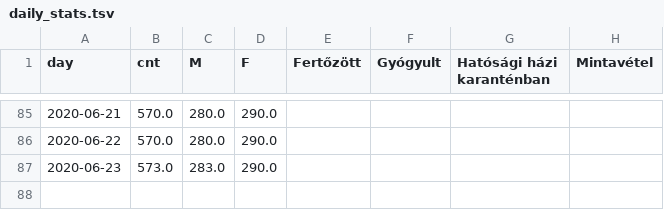
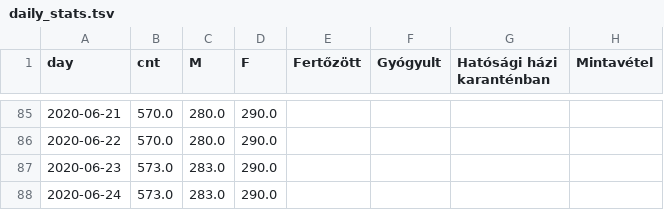
Before and after one commit to juditacs/koronavirus, a TSV file: daily_stats.tsv, drawn as a sheet; only a part is shown, gaps mark what is left out.

```diff
--- a/daily_stats.tsv
+++ b/daily_stats.tsv
@@ -87 +87,2 @@ day	cnt	M	F	Fertőzött	Gyógyult	Hatósági házi karanténban	Mintavétel
 2020-06-23	573.0	283.0	290.0				
+2020-06-24	573.0	283.0	290.0				
```
Also changed, not shown: 4 other files.
